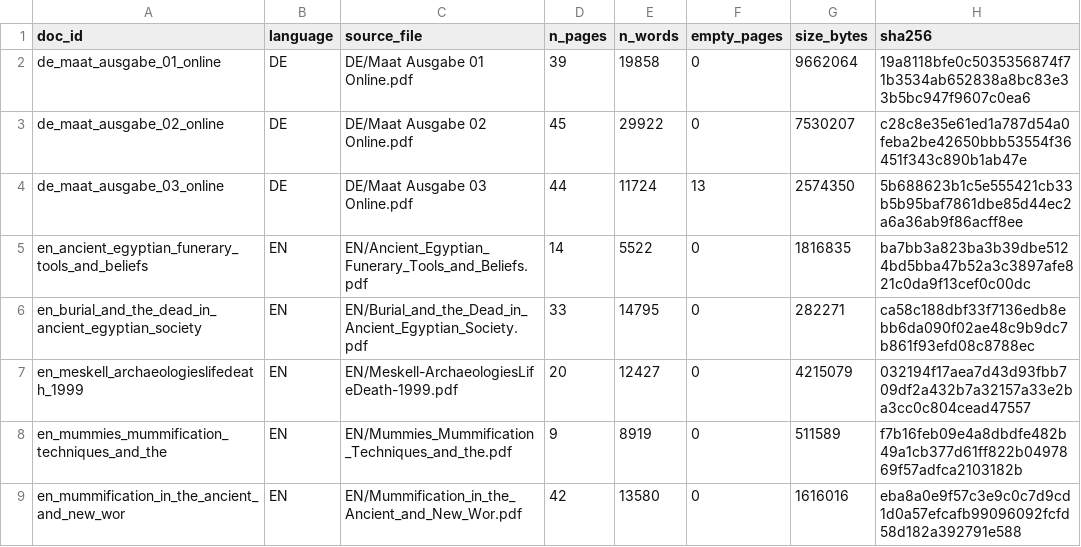
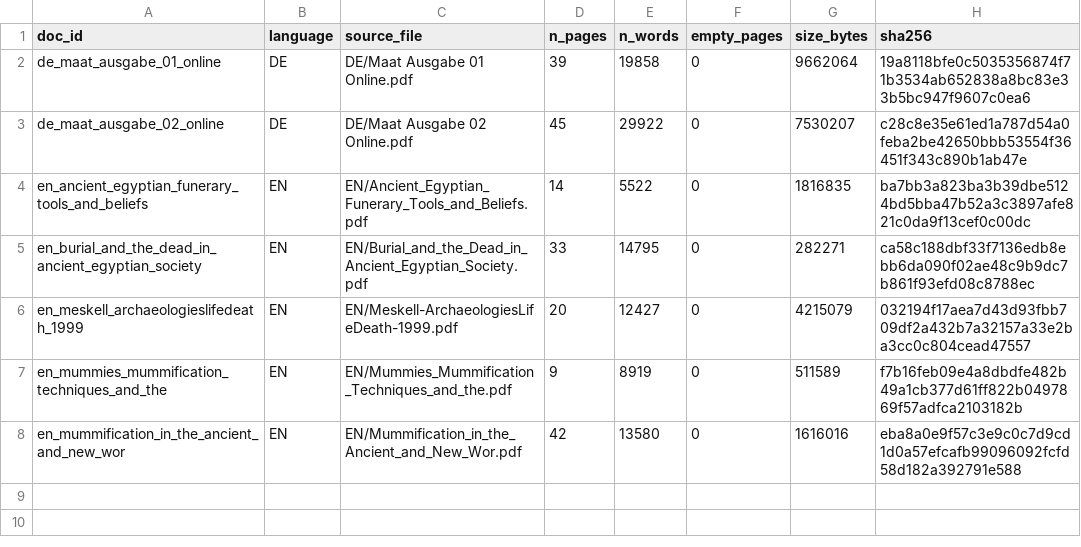
Before and after one commit to sarrahalawad/language-bias-test, a CSV file: data/processed/manifest.csv, drawn as a sheet.

Commit message:
Use only German issues 01-02 to balance cleaned corpus size with English

```diff
--- a/data/processed/manifest.csv
+++ b/data/processed/manifest.csv
@@ -3,3 +3,2 @@ de_maat_ausgabe_01_online,DE,DE/Maat Ausgabe 01 Online.pdf,39,19858,0,9662064,19
 de_maat_ausgabe_02_online,DE,DE/Maat Ausgabe 02 Online.pdf,45,29922,0,7530207,c28c8e35e61ed1a787d54a0feba2be42650bbb53554f36451f343c890b1ab47e
-de_maat_ausgabe_03_online,DE,DE/Maat Ausgabe 03 Online.pdf,44,11724,13,2574350,5b688623b1c5e555421cb33b5b95baf7861dbe85d44ec2a6a36ab9f86acff8ee
 en_ancient_egyptian_funerary_tools_and_beliefs,EN,EN/Ancient_Egyptian_Funerary_Tools_and_Beliefs.pdf,14,5522,0,1816835,ba7bb3a823ba3b39dbe5124bd5bba47b52a3c3897afe821c0da9f13cef0c00dc
```
Also changed, not shown: data/clean/manifest.csv, 7 other files.
